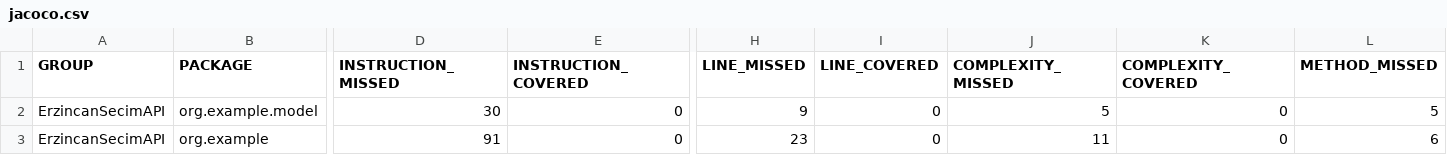
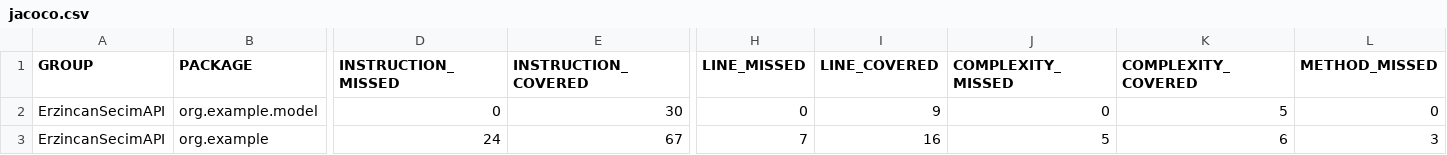
Before and after one commit to mehmetkirlak/YazilimGelistirmeFinalOdevi, a CSV file: target/site/jacoco/jacoco.csv, drawn as a sheet; only a part is shown, gaps mark what is left out; the diff covers the shown part only; the diff names each change by its address in the sheet, - before the commit and + after, or states it on an @@ line.

Commit message:
Jacoco target files

```diff
--- a/target/site/jacoco/jacoco.csv
+++ b/target/site/jacoco/jacoco.csv
-D2 (INSTRUCTION_MISSED): 30
+D2 (INSTRUCTION_MISSED): 0
-E2 (INSTRUCTION_COVERED): 0
+E2 (INSTRUCTION_COVERED): 30
-H2 (LINE_MISSED): 9
+H2 (LINE_MISSED): 0
-I2 (LINE_COVERED): 0
+I2 (LINE_COVERED): 9
-J2 (COMPLEXITY_MISSED): 5
+J2 (COMPLEXITY_MISSED): 0
-K2 (COMPLEXITY_COVERED): 0
+K2 (COMPLEXITY_COVERED): 5
-L2 (METHOD_MISSED): 5
+L2 (METHOD_MISSED): 0
-D3 (INSTRUCTION_MISSED): 91
+D3 (INSTRUCTION_MISSED): 24
-E3 (INSTRUCTION_COVERED): 0
+E3 (INSTRUCTION_COVERED): 67
-H3 (LINE_MISSED): 23
+H3 (LINE_MISSED): 7
-I3 (LINE_COVERED): 0
+I3 (LINE_COVERED): 16
-J3 (COMPLEXITY_MISSED): 11
+J3 (COMPLEXITY_MISSED): 5
-K3 (COMPLEXITY_COVERED): 0
+K3 (COMPLEXITY_COVERED): 6
-L3 (METHOD_MISSED): 6
+L3 (METHOD_MISSED): 3
```
Also changed, not shown: 4 edited cells elsewhere in this file, 21 other files.
